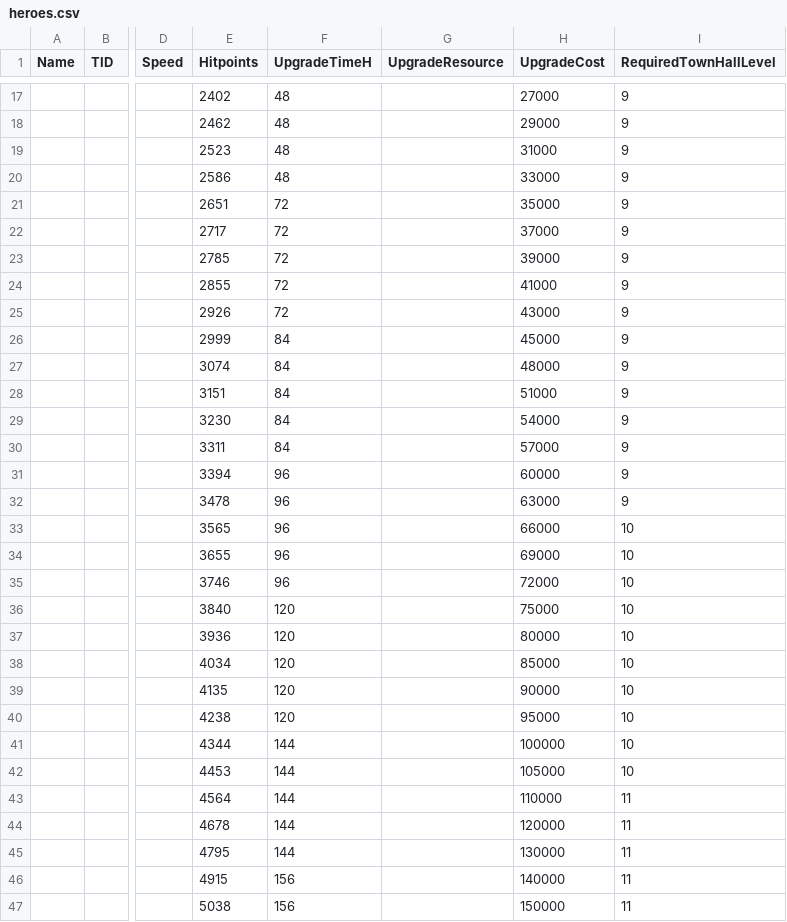
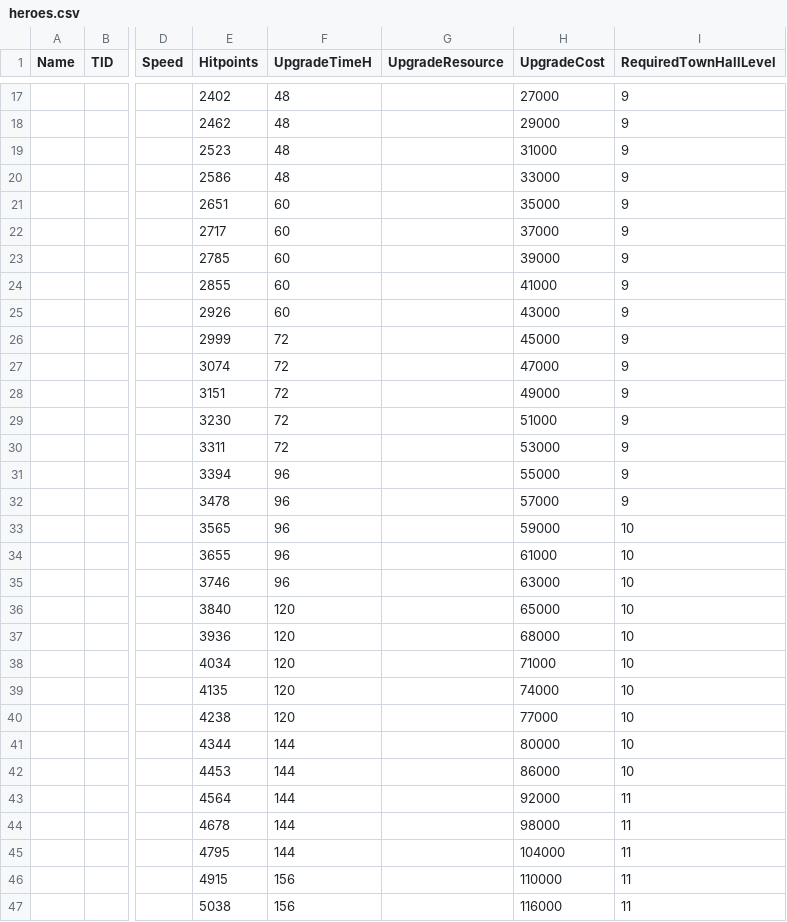
Before and after one commit to Statscell/clash-of-clans-data, a CSV file: raw/heroes.csv, drawn as a sheet; only a part is shown, gaps mark what is left out; the diff covers the shown part only; the diff names each change by its address in the sheet, - before the commit and + after, or states it on an @@ line.

```diff
--- a/raw/heroes.csv
+++ b/raw/heroes.csv
-F21:F25 (UpgradeTimeH): 72
+F21:F25 (UpgradeTimeH): 60
-F26:F30 (UpgradeTimeH): 84
+F26:F30 (UpgradeTimeH): 72
-H27 (UpgradeCost): 48000
+H27 (UpgradeCost): 47000
-H28 (UpgradeCost): 51000
+H28 (UpgradeCost): 49000
-H29 (UpgradeCost): 54000
+H29 (UpgradeCost): 51000
-H30 (UpgradeCost): 57000
+H30 (UpgradeCost): 53000
-H31 (UpgradeCost): 60000
+H31 (UpgradeCost): 55000
-H32 (UpgradeCost): 63000
+H32 (UpgradeCost): 57000
-H33 (UpgradeCost): 66000
+H33 (UpgradeCost): 59000
-H34 (UpgradeCost): 69000
+H34 (UpgradeCost): 61000
-H35 (UpgradeCost): 72000
+H35 (UpgradeCost): 63000
-H36 (UpgradeCost): 75000
+H36 (UpgradeCost): 65000
-H37 (UpgradeCost): 80000
+H37 (UpgradeCost): 68000
-H38 (UpgradeCost): 85000
+H38 (UpgradeCost): 71000
-H39 (UpgradeCost): 90000
+H39 (UpgradeCost): 74000
-H40 (UpgradeCost): 95000
+H40 (UpgradeCost): 77000
-H41 (UpgradeCost): 100000
+H41 (UpgradeCost): 80000
-H42 (UpgradeCost): 105000
+H42 (UpgradeCost): 86000
-H43 (UpgradeCost): 110000
+H43 (UpgradeCost): 92000
-H44 (UpgradeCost): 120000
+H44 (UpgradeCost): 98000
-H45 (UpgradeCost): 130000
+H45 (UpgradeCost): 104000
-H46 (UpgradeCost): 140000
+H46 (UpgradeCost): 110000
-H47 (UpgradeCost): 150000
+H47 (UpgradeCost): 116000
```
Also changed, not shown: 128 edited cells elsewhere in this file, raw/buildings.csv, raw/characters.csv, 7 other files.
